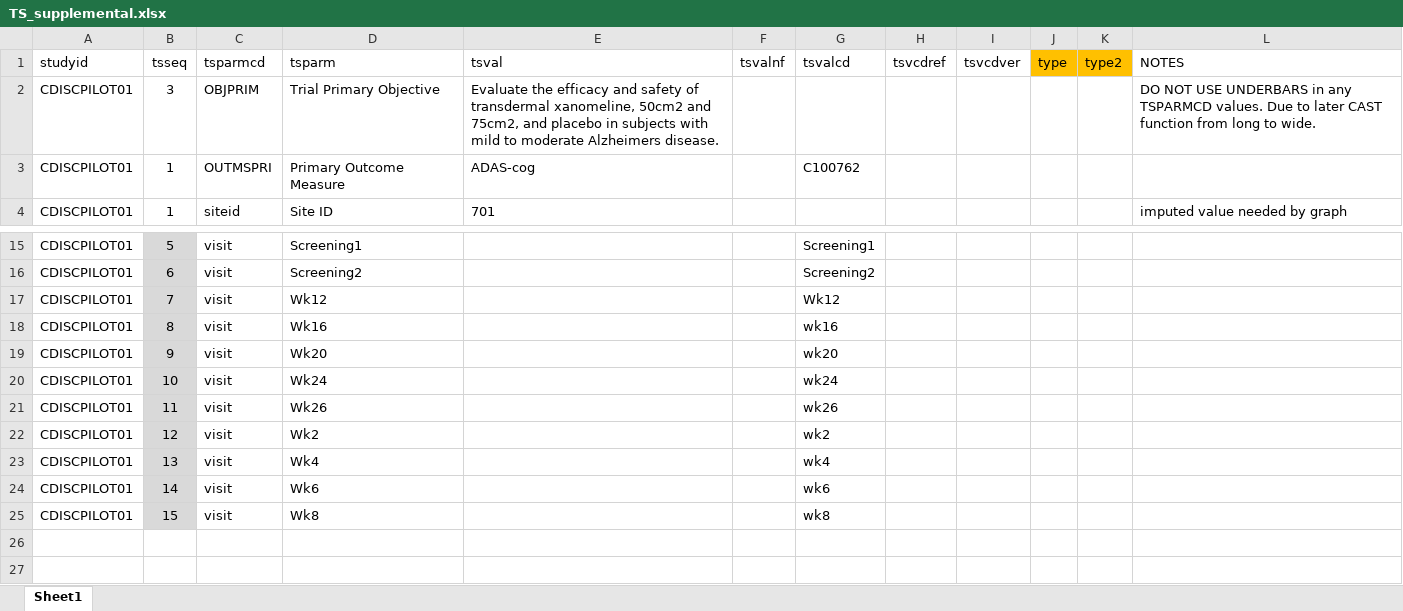
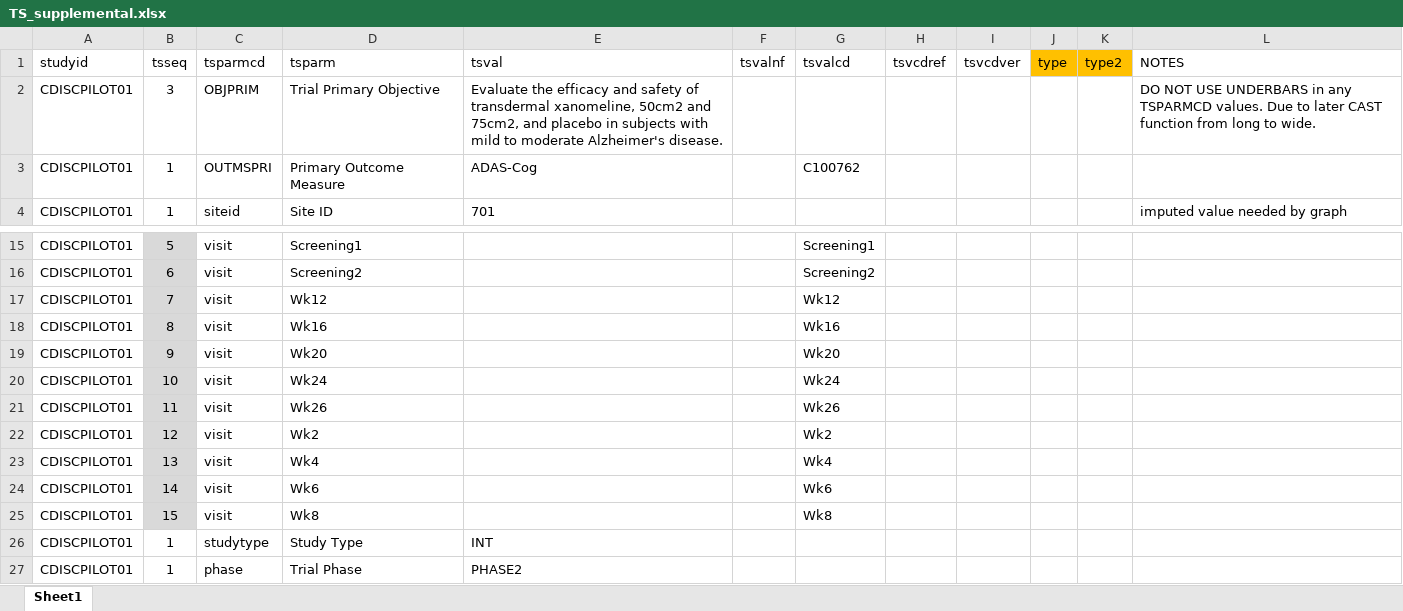
Before and after one commit to phuse-org/CTDasRDF, an Excel workbook: data/source/TS_supplemental.xlsx, sheet Sheet1, drawn as a sheet; only a part is shown, gaps mark what is left out; values as stored, in another font and other column widths than the file's, no borders; the diff names each change by its address in the sheet, - before the commit and + after, or states it on an @@ line.

```diff
--- a/data/source/TS_supplemental.xlsx (sheet Sheet1)
+++ b/data/source/TS_supplemental.xlsx (sheet Sheet1)
-E2 (tsval): …to moderate Alzheimers disease.
+E2 (tsval): …to moderate Alzheimer's disease.
-E3 (tsval): ADAS-cog
+E3 (tsval): ADAS-Cog
-G18 (tsvalcd): wk16
+G18 (tsvalcd): Wk16
-G19 (tsvalcd): wk20
+G19 (tsvalcd): Wk20
-G20 (tsvalcd): wk24
+G20 (tsvalcd): Wk24
-G21 (tsvalcd): wk26
+G21 (tsvalcd): Wk26
-G22 (tsvalcd): wk2
+G22 (tsvalcd): Wk2
-G23 (tsvalcd): wk4
+G23 (tsvalcd): Wk4
-G24 (tsvalcd): wk6
+G24 (tsvalcd): Wk6
-G25 (tsvalcd): wk8
+G25 (tsvalcd): Wk8
+row 26: CDISCPILOT01 | 1 | studytype | Study Type | INT
+row 27: CDISCPILOT01 | 1 | phase | Trial Phase | PHASE2
```
Also changed, not shown: data/source/ts_subset.xlsx, 9 other files.
